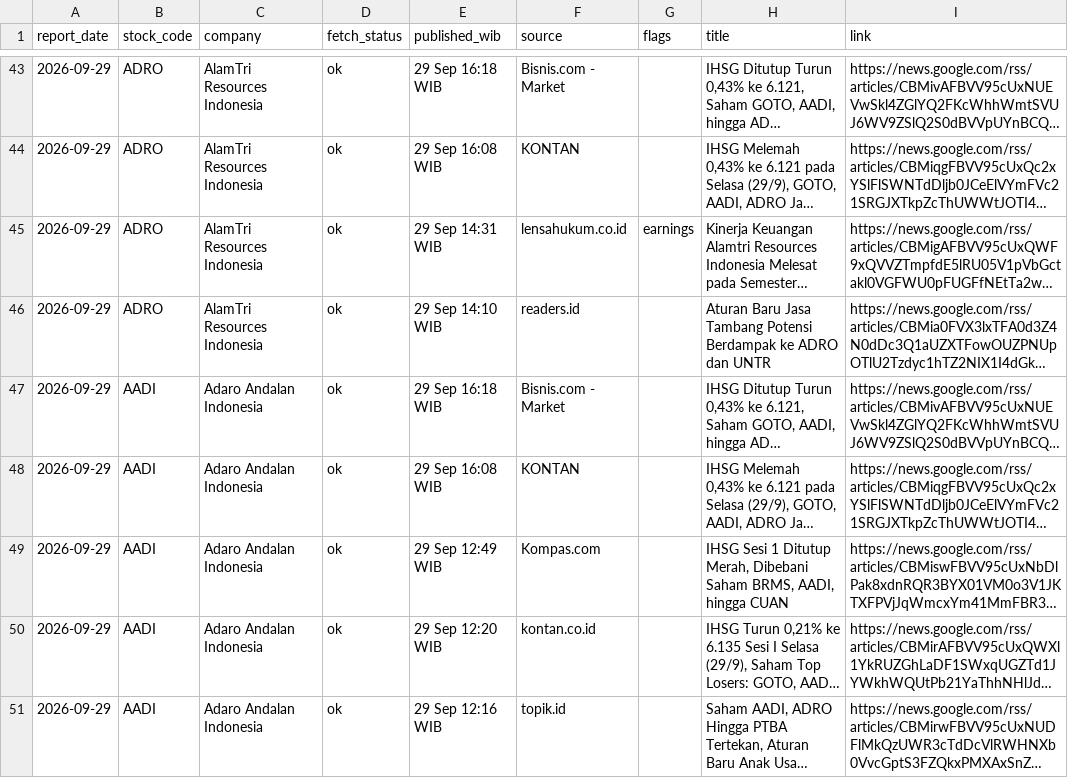
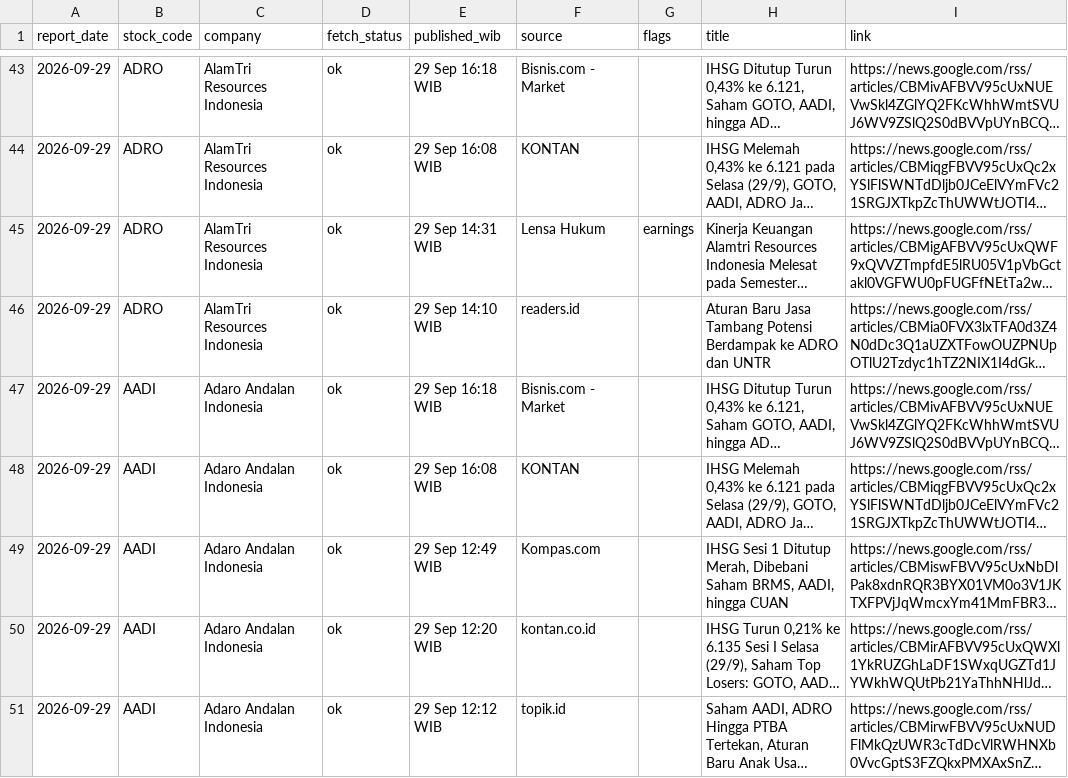
Before and after one commit to kevinnishitoyo/idx-top10-dashboard, a CSV file: reports/news_2026-09-29.csv, drawn as a sheet; only a part is shown, gaps mark what is left out; long unchanged cells end in …; the diff covers the shown part only; the diff names each change by its address in the sheet, - before the commit and + after, or states it on an @@ line.

```diff
--- a/reports/news_2026-09-29.csv
+++ b/reports/news_2026-09-29.csv
-F45 (source): lensahukum.co.id
+F45 (source): Lensa Hukum
-E51 (published_wib): 29 Sep 12:16 WIB
+E51 (published_wib): 29 Sep 12:12 WIB
```
Also changed, not shown: 1 added row, 1 removed row and 25 edited cells elsewhere in this file, 2 other files.
